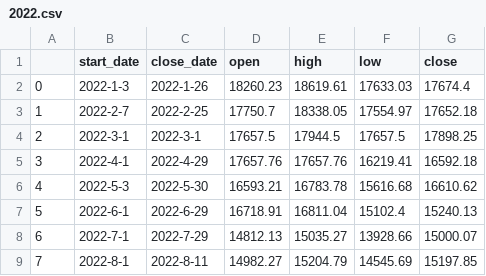
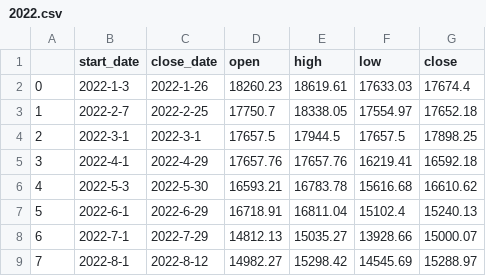
Before and after one commit to Lisa06010416/FinancialIndicators, a CSV file: TAIEX_data/month/2022.csv, drawn as a sheet.

```diff
--- a/TAIEX_data/month/2022.csv
+++ b/TAIEX_data/month/2022.csv
@@ -8,2 +8,2 @@
 6,2022-7-1,2022-7-29,14812.13,15035.27,13928.66,15000.07
-7,2022-8-1,2022-8-11,14982.27,15204.79,14545.69,15197.85
+7,2022-8-1,2022-8-12,14982.27,15298.42,14545.69,15288.97
```
Also changed, not shown: TAIEX_data/day/2022_08.csv, TAIEX_data/week/2022.csv.
